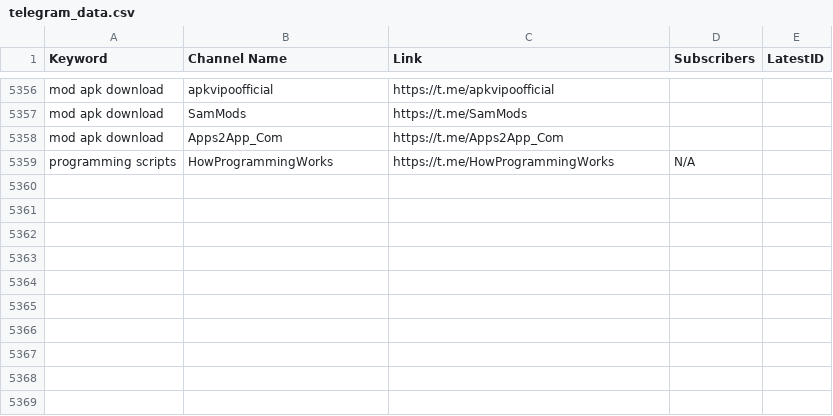
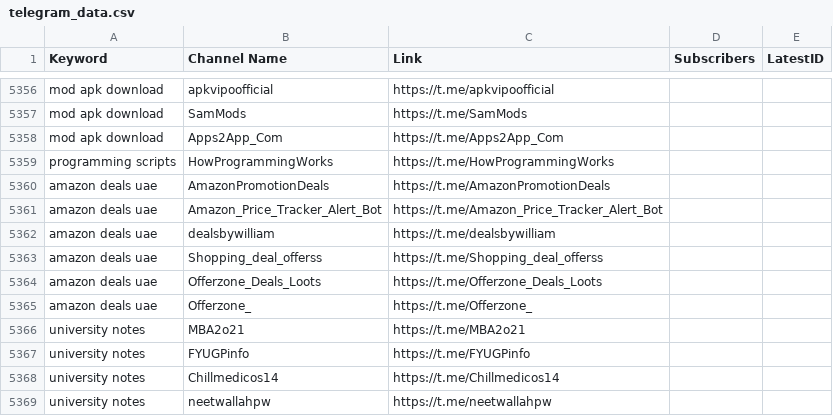
Before and after one commit to MoFlow00/Signal-X, a CSV file: telegram_data.csv, drawn as a sheet; only a part is shown, gaps mark what is left out.

```diff
--- a/telegram_data.csv
+++ b/telegram_data.csv
@@ -5358,2 +5358,12 @@ mod apk download,SamMods,https://t.me/SamMods,,
 mod apk download,Apps2App_Com,https://t.me/Apps2App_Com,,
-programming scripts,HowProgrammingWorks,https://t.me/HowProgrammingWorks,N/A,
+programming scripts,HowProgrammingWorks,https://t.me/HowProgrammingWorks,,
+amazon deals uae,AmazonPromotionDeals,https://t.me/AmazonPromotionDeals,,
+amazon deals uae,Amazon_Price_Tracker_Alert_Bot,https://t.me/Amazon_Price_Tracker_Alert_Bot,,
+amazon deals uae,dealsbywilliam,https://t.me/dealsbywilliam,,
+amazon deals uae,Shopping_deal_offerss,https://t.me/Shopping_deal_offerss,,
+amazon deals uae,Offerzone_Deals_Loots,https://t.me/Offerzone_Deals_Loots,,
+amazon deals uae,Offerzone_,https://t.me/Offerzone_,,
+university notes,MBA2o21,https://t.me/MBA2o21,,
+university notes,FYUGPinfo,https://t.me/FYUGPinfo,,
+university notes,Chillmedicos14,https://t.me/Chillmedicos14,,
+university notes,neetwallahpw,https://t.me/neetwallahpw,,
```
Also changed, not shown: 1 other file.
